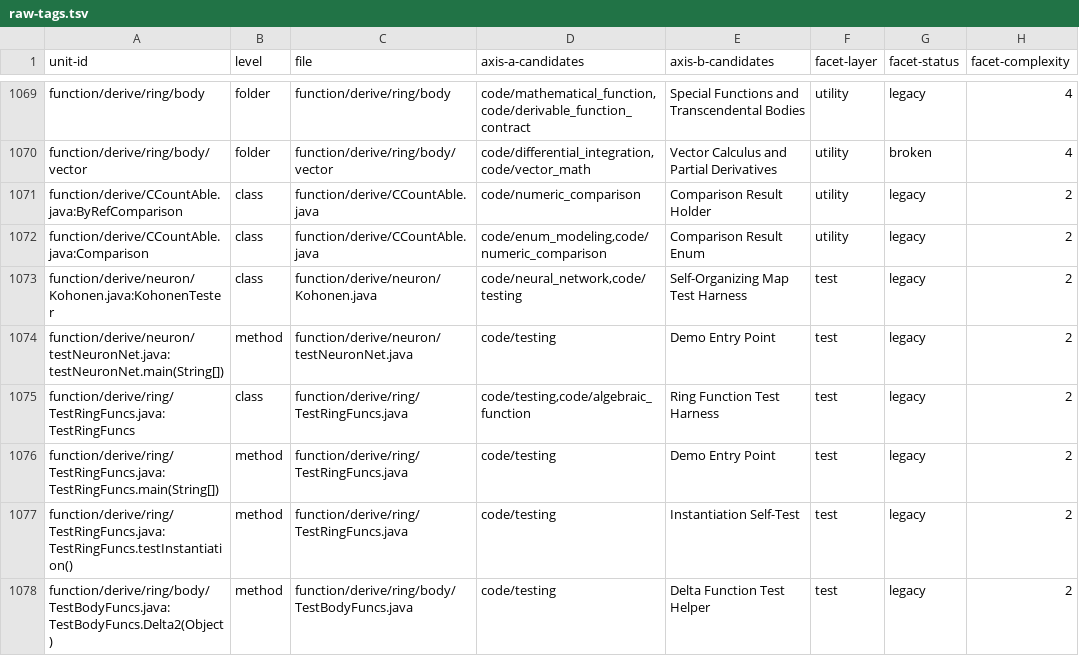
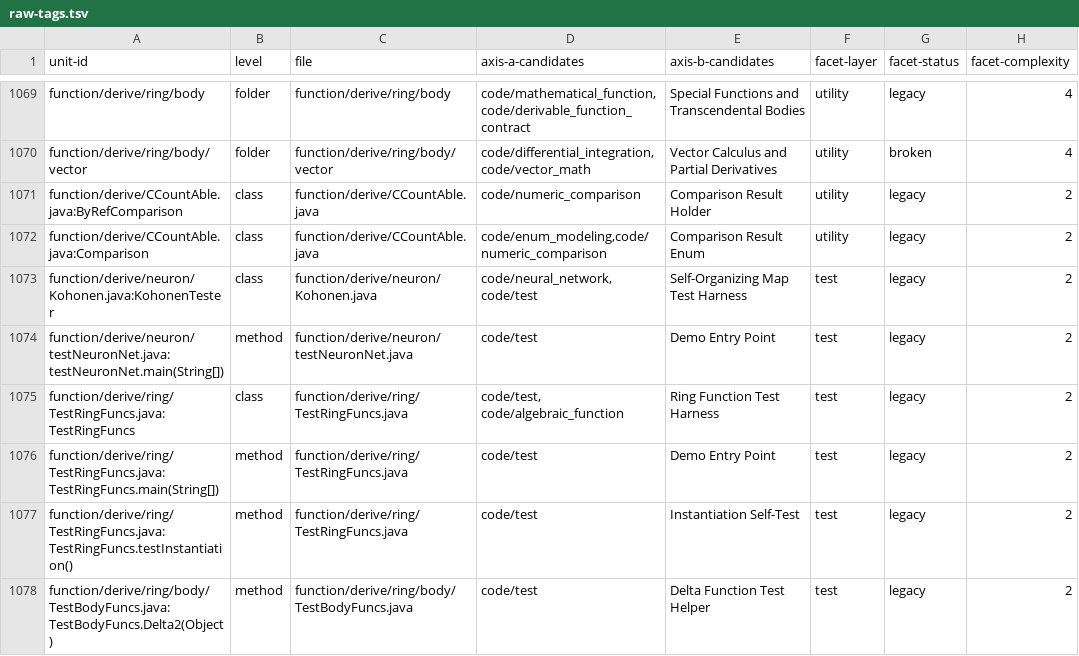
Before and after one commit to SpocWeb/SpocWeb.Java.legacy, a TSV file: raw-tags.tsv, drawn as a sheet; only a part is shown, gaps mark what is left out; the diff covers the shown part only.

```diff
--- a/raw-tags.tsv
+++ b/raw-tags.tsv
@@ -1072,7 +1072,7 @@ function/derive/CCountAble.java:ByRefComparison	class	function/derive/CCountAble
 function/derive/CCountAble.java:Comparison	class	function/derive/CCountAble.java	code/enum_modeling,code/numeric_comparison	Comparison Result Enum	utility	legacy	2
-function/derive/neuron/Kohonen.java:KohonenTester	class	function/derive/neuron/Kohonen.java	code/neural_network,code/testing	Self-Organizing Map Test Harness	test	legacy	2
-function/derive/neuron/testNeuronNet.java:testNeuronNet.main(String[])	method	function/derive/neuron/testNeuronNet.java	code/testing	Demo Entry Point	test	legacy	2
-function/derive/ring/TestRingFuncs.java:TestRingFuncs	class	function/derive/ring/TestRingFuncs.java	code/testing,code/algebraic_function	Ring Function Test Harness	test	legacy	2
-function/derive/ring/TestRingFuncs.java:TestRingFuncs.main(String[])	method	function/derive/ring/TestRingFuncs.java	code/testing	Demo Entry Point	test	legacy	2
-function/derive/ring/TestRingFuncs.java:TestRingFuncs.testInstantiation()	method	function/derive/ring/TestRingFuncs.java	code/testing	Instantiation Self-Test	test	legacy	2
-function/derive/ring/body/TestBodyFuncs.java:TestBodyFuncs.Delta2(Object)	method	function/derive/ring/body/TestBodyFuncs.java	code/testing	Delta Function Test Helper	test	legacy	2
+function/derive/neuron/Kohonen.java:KohonenTester	class	function/derive/neuron/Kohonen.java	code/neural_network, code/test	Self-Organizing Map Test Harness	test	legacy	2
+function/derive/neuron/testNeuronNet.java:testNeuronNet.main(String[])	method	function/derive/neuron/testNeuronNet.java	code/test	Demo Entry Point	test	legacy	2
+function/derive/ring/TestRingFuncs.java:TestRingFuncs	class	function/derive/ring/TestRingFuncs.java	code/test, code/algebraic_function	Ring Function Test Harness	test	legacy	2
+function/derive/ring/TestRingFuncs.java:TestRingFuncs.main(String[])	method	function/derive/ring/TestRingFuncs.java	code/test	Demo Entry Point	test	legacy	2
+function/derive/ring/TestRingFuncs.java:TestRingFuncs.testInstantiation()	method	function/derive/ring/TestRingFuncs.java	code/test	Instantiation Self-Test	test	legacy	2
+function/derive/ring/body/TestBodyFuncs.java:TestBodyFuncs.Delta2(Object)	method	function/derive/ring/body/TestBodyFuncs.java	code/test	Delta Function Test Helper	test	legacy	2
```
Also changed, not shown: 48 edited cells elsewhere in this file.
